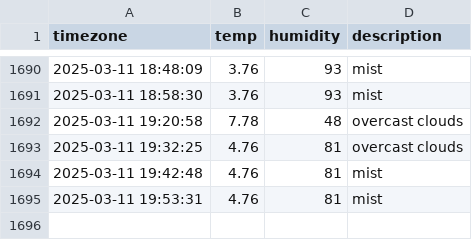
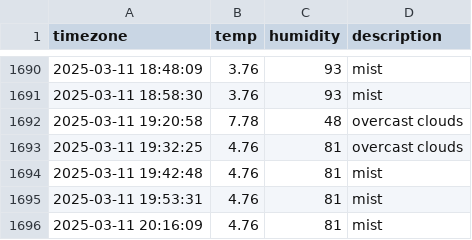
Before and after one commit to hyyunjin-kim/seoul_weather, a CSV file: seoul_weather.csv, drawn as a sheet; only a part is shown, gaps mark what is left out.

```diff
--- a/seoul_weather.csv
+++ b/seoul_weather.csv
@@ -1695 +1695,2 @@ timezone,temp,humidity,description
 2025-03-11 19:53:31,4.76,81,mist
+2025-03-11 20:16:09,4.76,81,mist
```
